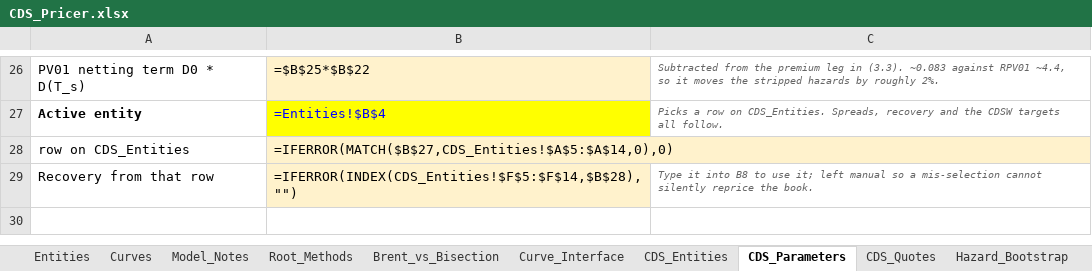
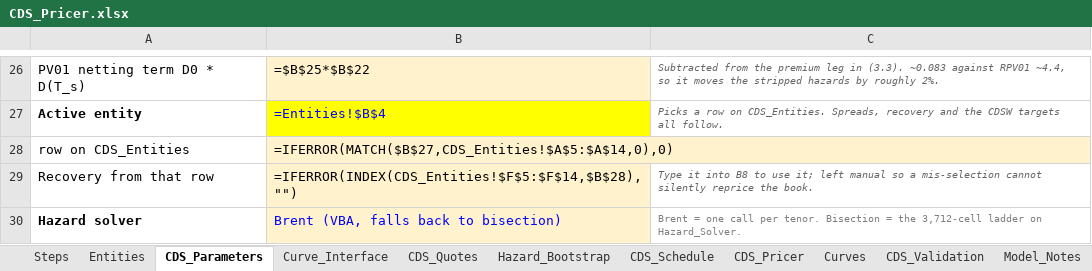
Before and after one commit to nl2992/usd-sofr-curve, an Excel workbook: bloomberg/CDS_Pricer.xlsx, sheet CDS_Parameters, drawn as a sheet; only a part is shown, gaps mark what is left out; values as stored, in another font and other column widths than the file's, no borders; formulas without a stored value are shown as written; the diff names each change by its address in the sheet, - before the commit and + after, or states it on an @@ line.

```diff
--- a/bloomberg/CDS_Pricer.xlsx (sheet CDS_Parameters)
+++ b/bloomberg/CDS_Pricer.xlsx (sheet CDS_Parameters)
+sheet tab: Steps
@@ sheet tab order changed: Steps | Entities | CDS_Parameters | Curve_Interface | CDS_Quotes | Hazard_Bootstrap | CDS_Schedule | CDS_Pricer | Curves | CDS_Validation | Model_Notes @@
+row 30: Hazard solver | Brent (VBA, falls back to bisection) | Brent = one call per tenor. Bisection = the 3,712-cell ladder on Hazard_Solver.
```
Also changed, not shown: sheet Hazard_Bootstrap, charts or pictures, 1 other file.
